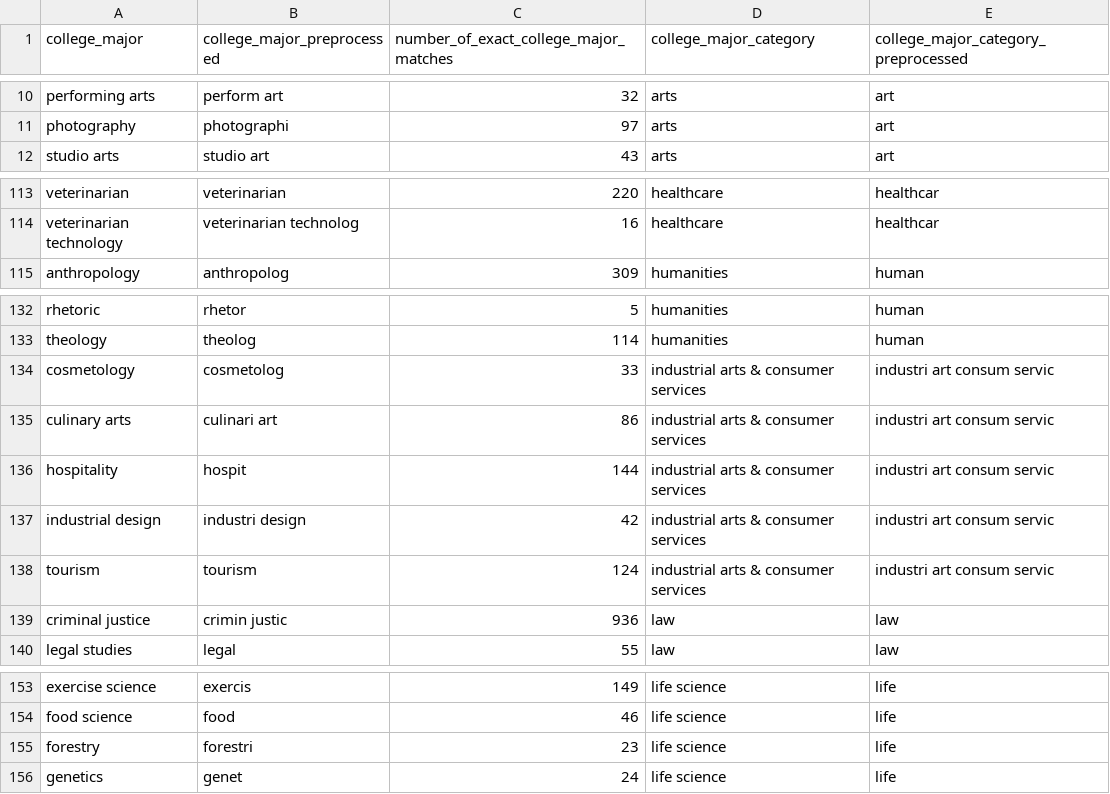
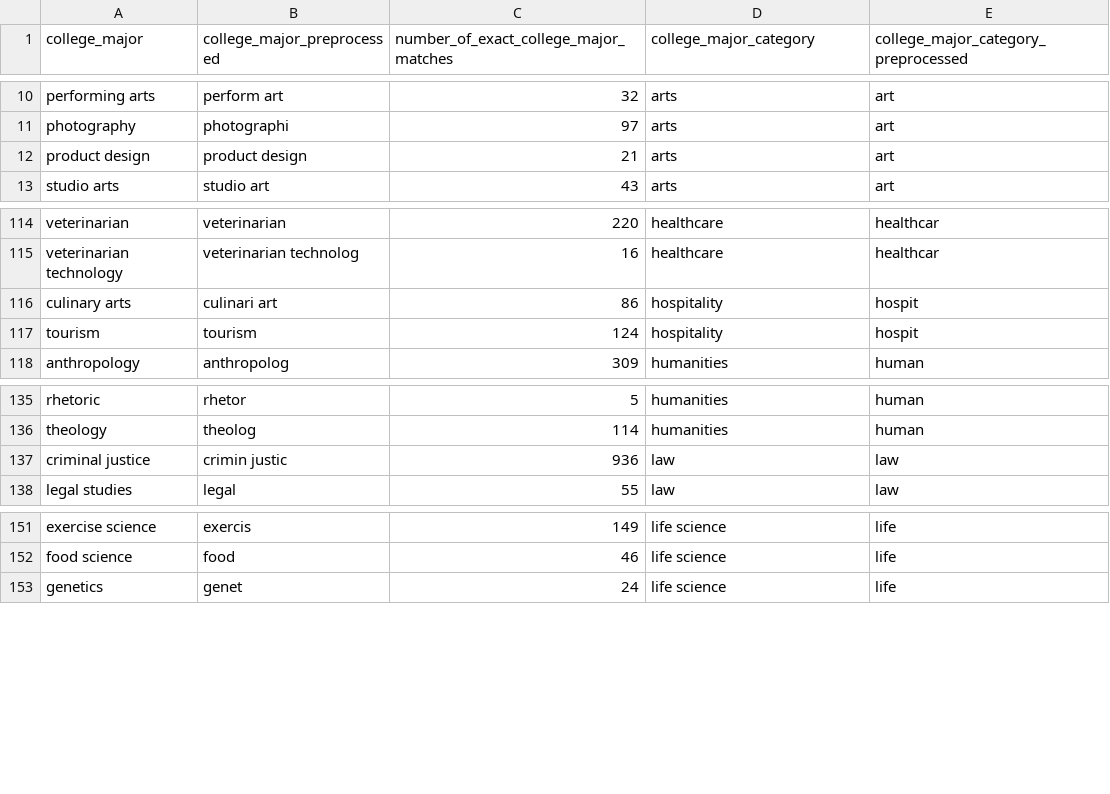
Before and after one commit to brendanmcc02/masters-thesis, a TSV file: datasets/open-psychometrics/filter_data/college_majors_and_major_categories.tsv, drawn as a sheet; only a part is shown, gaps mark what is left out.

Commit message:
renaming ind art to hospitality

```diff
--- a/datasets/open-psychometrics/filter_data/college_majors_and_major_categories.tsv
+++ b/datasets/open-psychometrics/filter_data/college_majors_and_major_categories.tsv
@@ -11,2 +11,3 @@ performing arts	perform art	32	arts	art
 photography	photographi	97	arts	art
+product design	product design	21	arts	art
 studio arts	studio art	43	arts	art
@@ -114,2 +115,4 @@ veterinarian	veterinarian	220	healthcare	healthcar
 veterinarian technology	veterinarian technolog	16	healthcare	healthcar
+culinary arts	culinari art	86	hospitality	hospit
+tourism	tourism	124	hospitality	hospit
 anthropology	anthropolog	309	humanities	human
@@ -133,7 +136,2 @@ rhetoric	rhetor	5	humanities	human
 theology	theolog	114	humanities	human
-cosmetology	cosmetolog	33	industrial arts & consumer services	industri art consum servic
-culinary arts	culinari art	86	industrial arts & consumer services	industri art consum servic
-hospitality	hospit	144	industrial arts & consumer services	industri art consum servic
-industrial design	industri design	42	industrial arts & consumer services	industri art consum servic
-tourism	tourism	124	industrial arts & consumer services	industri art consum servic
 criminal justice	crimin justic	936	law	law
@@ -154,3 +152,2 @@ exercise science	exercis	149	life science	life
 food science	food	46	life science	life
-forestry	forestri	23	life science	life
 genetics	genet	24	life science	life
```
Also changed, not shown: 6 other files.
